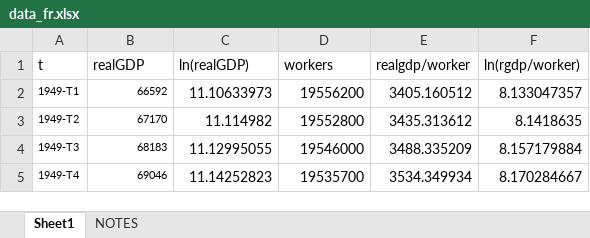
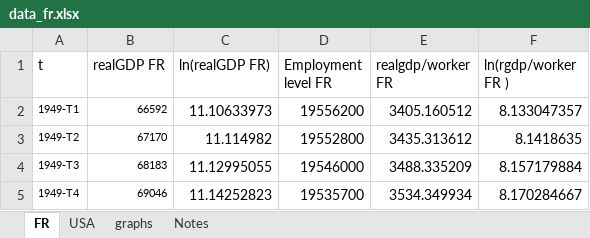
Before and after one commit to MValdezQ/Macro-1-EC, an Excel workbook: Data/data_fr.xlsx, sheet FR, drawn as a sheet; only a part is shown; values as stored, in another font and other column widths than the file's, no borders; charts and pictures not drawn; the diff names each change by its address in the sheet, - before the commit and + after, or states it on an @@ line.

```diff
--- a/Data/data_fr.xlsx (sheet FR)
+++ b/Data/data_fr.xlsx (sheet FR)
-sheet tab: Sheet1
+sheet tab: FR
-sheet tab: NOTES
+sheet tab: Notes
+sheet tab: USA
+sheet tab: graphs
-B1: realGDP
+B1: realGDP FR
-C1: ln(realGDP)
+C1: ln(realGDP FR)
-D1: workers
+D1: Employment level FR
-E1: realgdp/worker
+E1: realgdp/worker FR
-F1: ln(rgdp/worker)
+F1: ln(rgdp/worker FR )
```
Also changed, not shown: sheet Notes, charts or pictures, Data/realgdp.xlsx, 14 other files.
